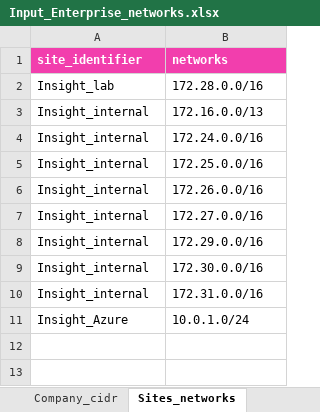
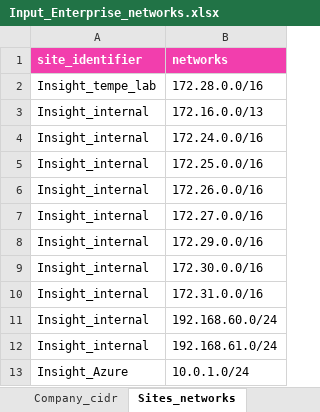
Before and after one commit to Tarik-H/Insight_flows_groups, an Excel workbook: Input_Enterprise_networks.xlsx, sheet Sites_networks, drawn as a sheet; values as stored, in another font and other column widths than the file's, no borders; the diff names each change by its address in the sheet, - before the commit and + after, or states it on an @@ line.

```diff
--- a/Input_Enterprise_networks.xlsx (sheet Sites_networks)
+++ b/Input_Enterprise_networks.xlsx (sheet Sites_networks)
-A2 (site_identifier): Insight_lab
+A2 (site_identifier): Insight_tempe_lab
+row 11: Insight_internal | 192.168.60.0/24
+row 12: Insight_internal | 192.168.61.0/24
```
Also changed, not shown: sheet Application_identifier, sheet DC_vlans_optional, sheet NOT_TO_USE, sheet Company_cidr, Enterprise_networks.xlsx, 8 other files.
